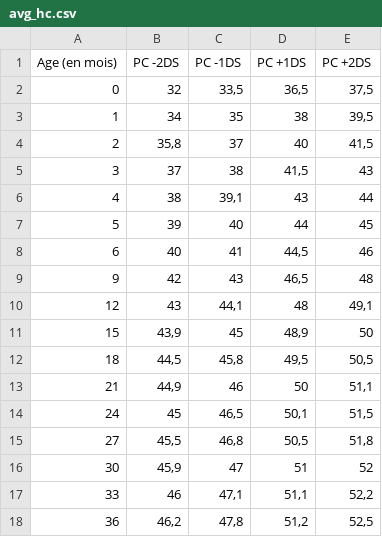
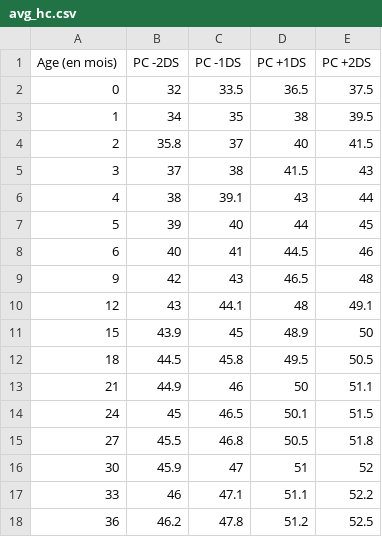
Before and after one commit to saturn1mc/opaleformac, a CSV file: Opale/avg_hc.csv, drawn as a sheet.

```diff
--- a/Opale/avg_hc.csv
+++ b/Opale/avg_hc.csv
@@ -1,18 +1,18 @@
 Age (en mois);PC -2DS;PC -1DS;PC +1DS;PC +2DS
-0;32;33,5;36,5;37,5
-1;34;35;38;39,5
-2;35,8;37;40;41,5
-3;37;38;41,5;43
-4;38;39,1;43;44
+0;32;33.5;36.5;37.5
+1;34;35;38;39.5
+2;35.8;37;40;41.5
+3;37;38;41.5;43
+4;38;39.1;43;44
 5;39;40;44;45
-6;40;41;44,5;46
-9;42;43;46,5;48
-12;43;44,1;48;49,1
-15;43,9;45;48,9;50
-18;44,5;45,8;49,5;50,5
-21;44,9;46;50;51,1
-24;45;46,5;50,1;51,5
-27;45,5;46,8;50,5;51,8
-30;45,9;47;51;52
-33;46;47,1;51,1;52,2
-36;46,2;47,8;51,2;52,5
+6;40;41;44.5;46
+9;42;43;46.5;48
+12;43;44.1;48;49.1
+15;43.9;45;48.9;50
+18;44.5;45.8;49.5;50.5
+21;44.9;46;50;51.1
+24;45;46.5;50.1;51.5
+27;45.5;46.8;50.5;51.8
+30;45.9;47;51;52
+33;46;47.1;51.1;52.2
+36;46.2;47.8;51.2;52.5
```
Also changed, not shown: Opale/avg_height.csv, 5 other files.
